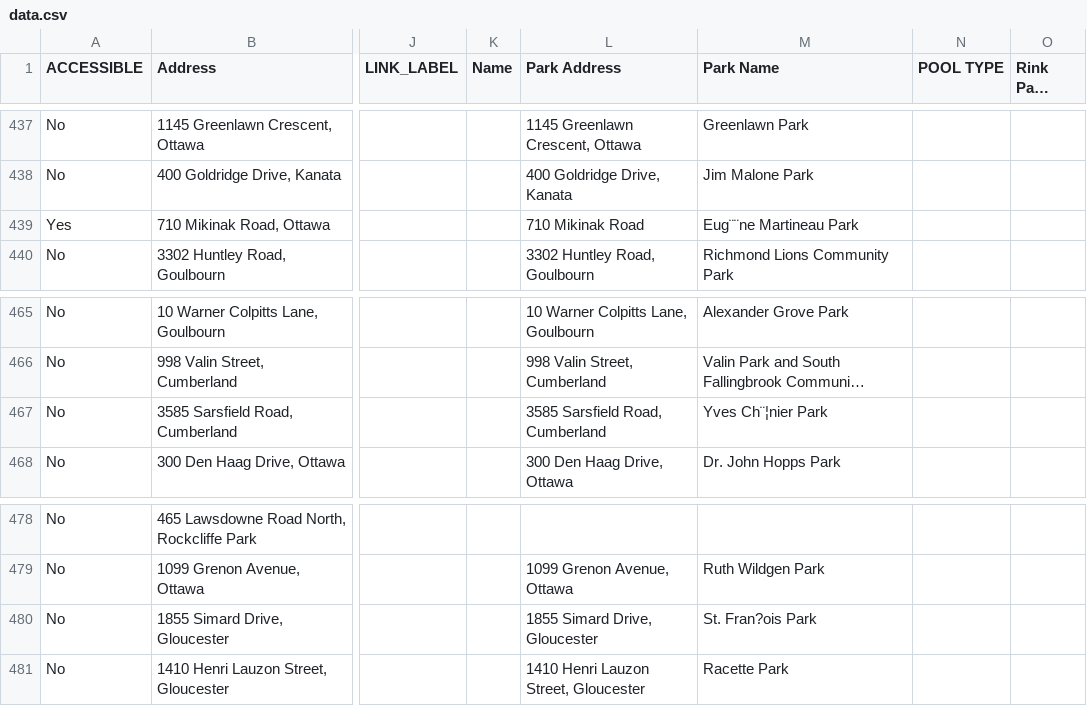
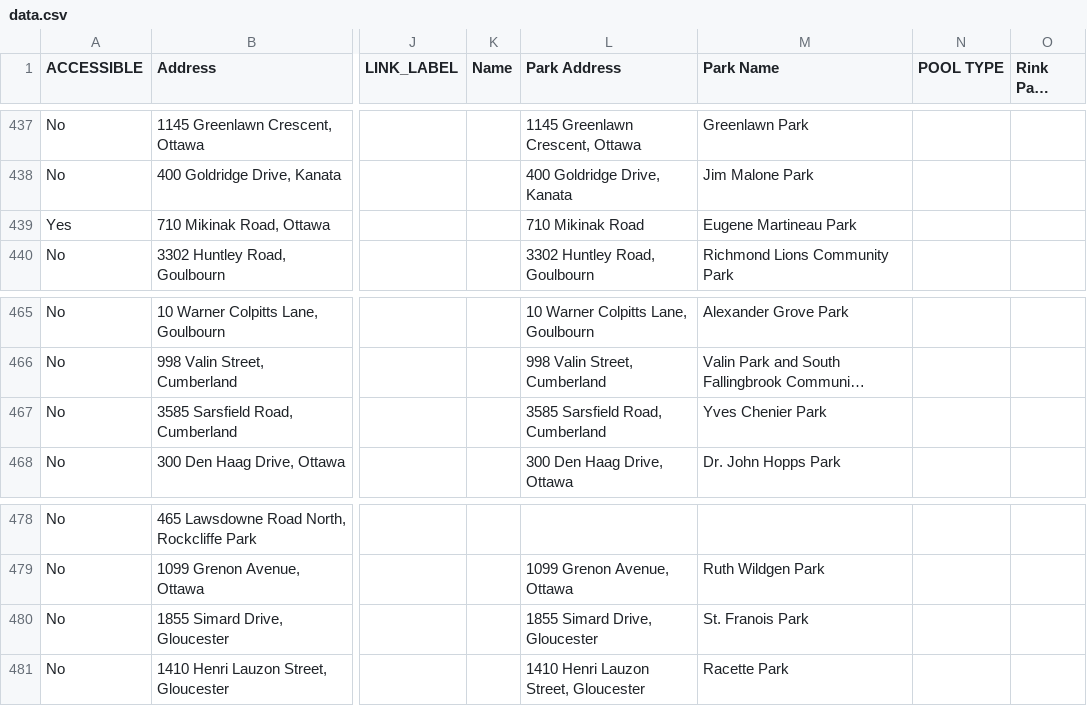
Before and after one commit to Xinpeng-Liu/ITEC2100P6, a CSV file: data/data.csv, drawn as a sheet; only a part is shown, gaps mark what is left out; long unchanged cells end in …; the diff covers the shown part only; the diff names each change by its address in the sheet, - before the commit and + after, or states it on an @@ line.

```diff
--- a/data/data.csv
+++ b/data/data.csv
-M439 (Park Name): Eug¨¨ne Martineau Park
+M439 (Park Name): Eugene Martineau Park
-M467 (Park Name): Yves Ch¨¦nier Park
+M467 (Park Name): Yves Chenier Park
-M480 (Park Name): St. Fran?ois Park
+M480 (Park Name): St. Franois Park
```
Also changed, not shown: 15 edited cells elsewhere in this file.
